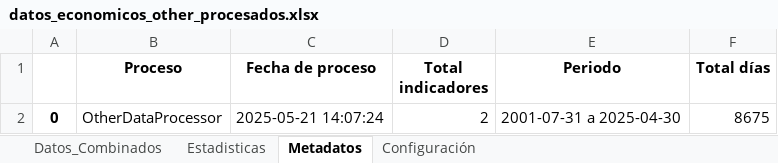
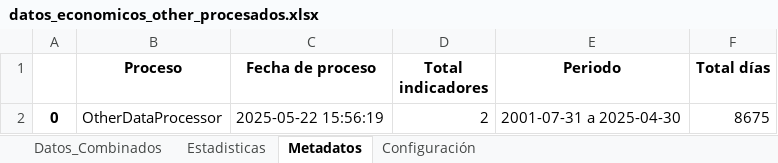
Before and after one commit to pspedro19/SP500_INDEX_Analisis, an Excel workbook: Data/0_raw/datos_economicos_other_procesados.xlsx, sheet Metadatos, drawn as a sheet; values as stored, in another font and other column widths than the file's, no borders; the diff names each change by its address in the sheet, - before the commit and + after, or states it on an @@ line.

```diff
--- a/Data/0_raw/datos_economicos_other_procesados.xlsx (sheet Metadatos)
+++ b/Data/0_raw/datos_economicos_other_procesados.xlsx (sheet Metadatos)
-C2 (Fecha de proceso): 2025-05-21 14:07:24
+C2 (Fecha de proceso): 2025-05-22 15:56:19
```
Also changed, not shown: Data/0_raw/datos_economicos_procesados_Fred.xlsx, Data/0_raw/datos_economicos_procesados_cp.xlsx, 31 other files.
